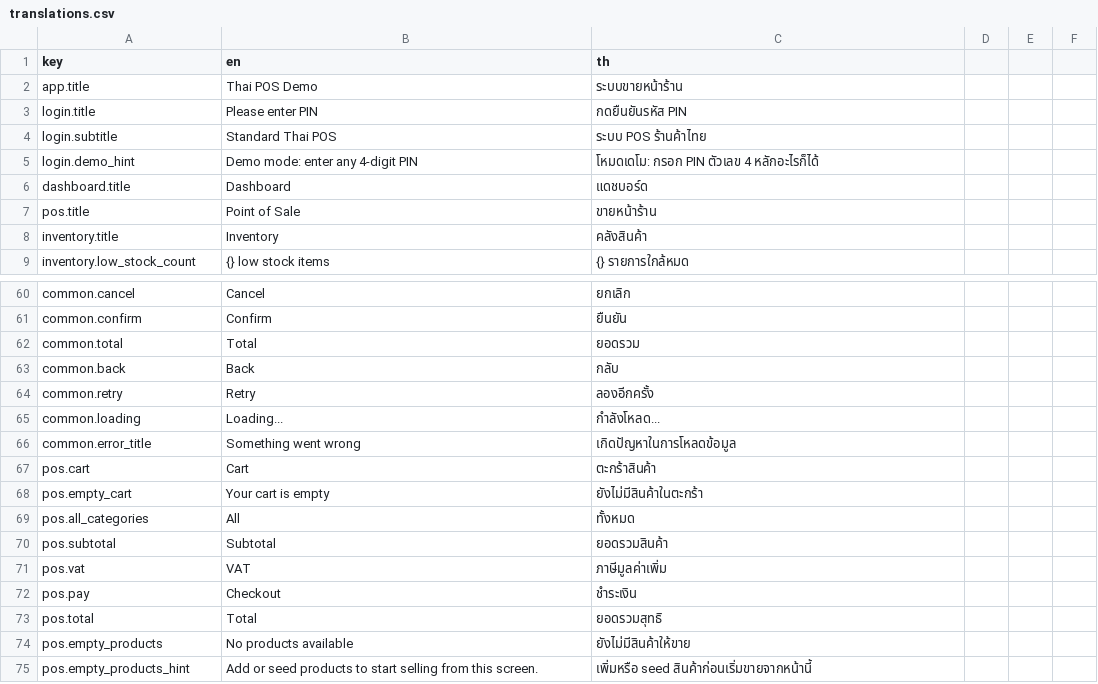
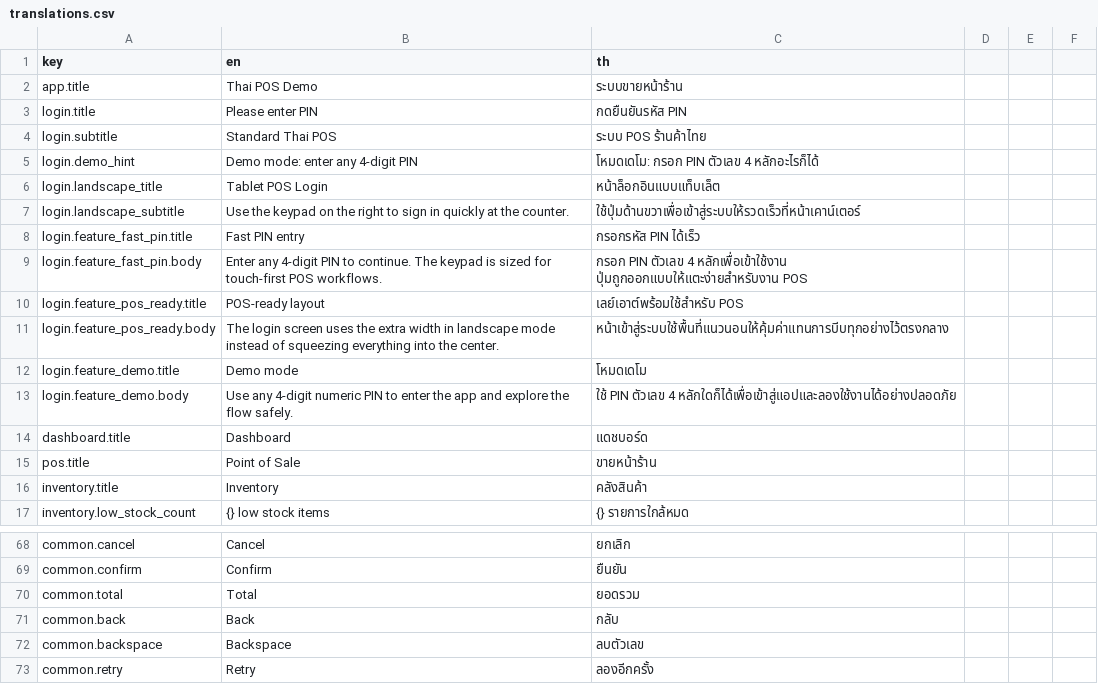
Before and after one commit to dexter-cnx/flutter-pos-demo, a CSV file: assets/i18n/translations.csv, drawn as a sheet; only a part is shown, gaps mark what is left out; the shorter side is filled out with more unchanged rows.

```diff
--- a/assets/i18n/translations.csv
+++ b/assets/i18n/translations.csv
@@ -5,2 +5,10 @@ login.subtitle,Standard Thai POS,ระบบ POS ร้านค้าไทย
 login.demo_hint,Demo mode: enter any 4-digit PIN,โหมดเดโม: กรอก PIN ตัวเลข 4 หลักอะไรก็ได้
+login.landscape_title,Tablet POS Login,หน้าล็อกอินแบบแท็บเล็ต
+login.landscape_subtitle,Use the keypad on the right to sign in quickly at the counter.,ใช้ปุ่มด้านขวาเพื่อเข้าสู่ระบบให้รวดเร็วที่หน้าเคาน์เตอร์
+login.feature_fast_pin.title,Fast PIN entry,กรอกรหัส PIN ได้เร็ว
+login.feature_fast_pin.body,Enter any 4-digit PIN to continue. The keypad is sized for touch-first POS workflows.,กรอก PIN ตัวเลข 4 หลักเพื่อเข้าใช้งาน ปุ่มถูกออกแบบให้แตะง่ายสำหรับงาน POS
+login.feature_pos_ready.title,POS-ready layout,เลย์เอาต์พร้อมใช้สำหรับ POS
+login.feature_pos_ready.body,The login screen uses the extra width in landscape mode instead of squeezing everything into the center.,หน้าเข้าสู่ระบบใช้พื้นที่แนวนอนให้คุ้มค่าแทนการบีบทุกอย่างไว้ตรงกลาง
+login.feature_demo.title,Demo mode,โหมดเดโม
+login.feature_demo.body,Use any 4-digit numeric PIN to enter the app and explore the flow safely.,ใช้ PIN ตัวเลข 4 หลักใดก็ได้เพื่อเข้าสู่แอปและลองใช้งานได้อย่างปลอดภัย
 dashboard.title,Dashboard,แดชบอร์ด
@@ -63,2 +71,3 @@ common.total,Total,ยอดรวม
 common.back,Back,กลับ
+common.backspace,Backspace,ลบตัวเลข
 common.retry,Retry,ลองอีกครั้ง
```
Also changed, not shown: 53 other files.
